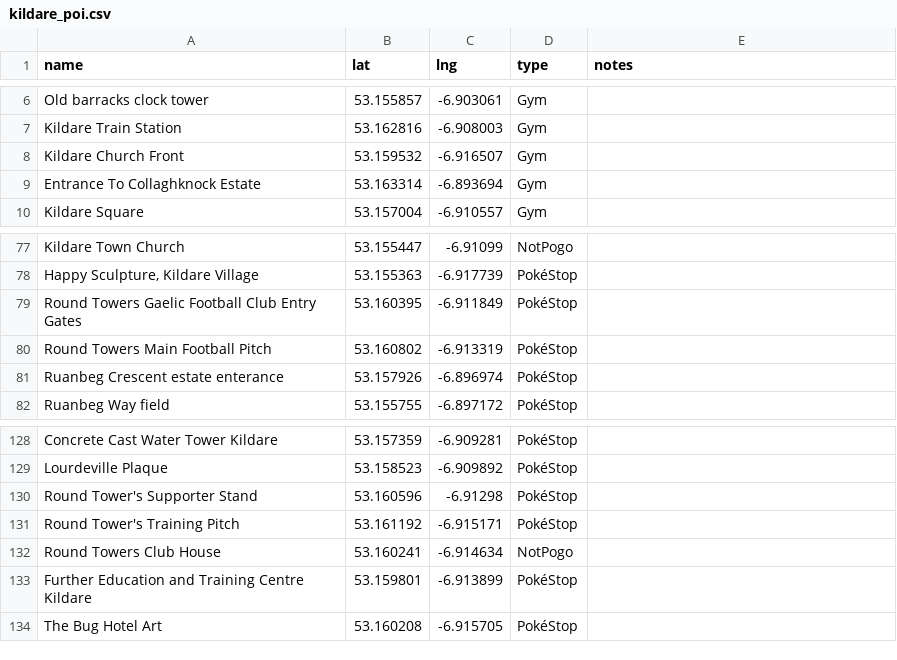
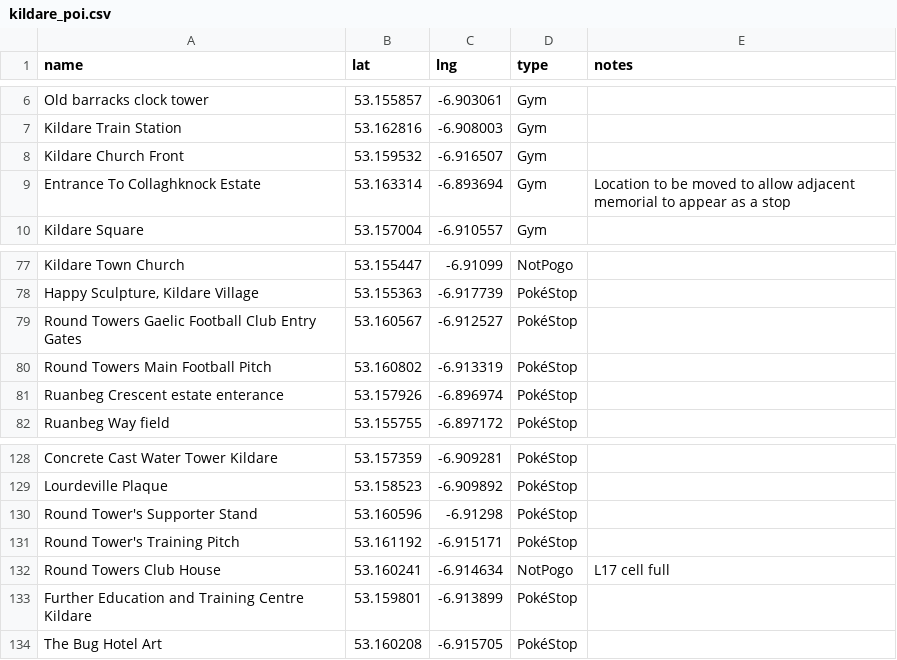
Before and after one commit to gsmitheidw/pogo-s2-kildare, a CSV file: kildare_poi.csv, drawn as a sheet; only a part is shown, gaps mark what is left out.

Commit message:
update csv

```diff
--- a/kildare_poi.csv
+++ b/kildare_poi.csv
@@ -8,3 +8,3 @@ Kildare Train Station,53.162816,-6.908003,Gym
 Kildare Church Front,53.159532,-6.916507,Gym
-Entrance To Collaghknock Estate,53.163314,-6.893694,Gym
+Entrance To Collaghknock Estate,53.163314,-6.893694,Gym,Location to be moved to allow adjacent memorial to appear as a stop
 Kildare Square,53.157004,-6.910557,Gym
@@ -78,3 +78,3 @@ Kildare Town Church,53.155447,-6.91099,NotPogo
 "Happy Sculpture, Kildare Village",53.155363,-6.917739,PokéStop
-"Round Towers Gaelic Football Club Entry Gates",53.160395,-6.911849,PokéStop
+"Round Towers Gaelic Football Club Entry Gates",53.160567,-6.912527,PokéStop
 "Round Towers Main Football Pitch",53.160802,-6.913319,PokéStop
@@ -131,3 +131,3 @@ Lourdeville Plaque,53.158523,-6.909892,PokéStop
 "Round Tower's Training Pitch",53.161192,-6.915171,PokéStop
-Round Towers Club House,53.160241,-6.914634,NotPogo
+Round Towers Club House,53.160241,-6.914634,NotPogo,L17 cell full
 Further Education and Training Centre Kildare,53.159801,-6.913899,PokéStop
```
